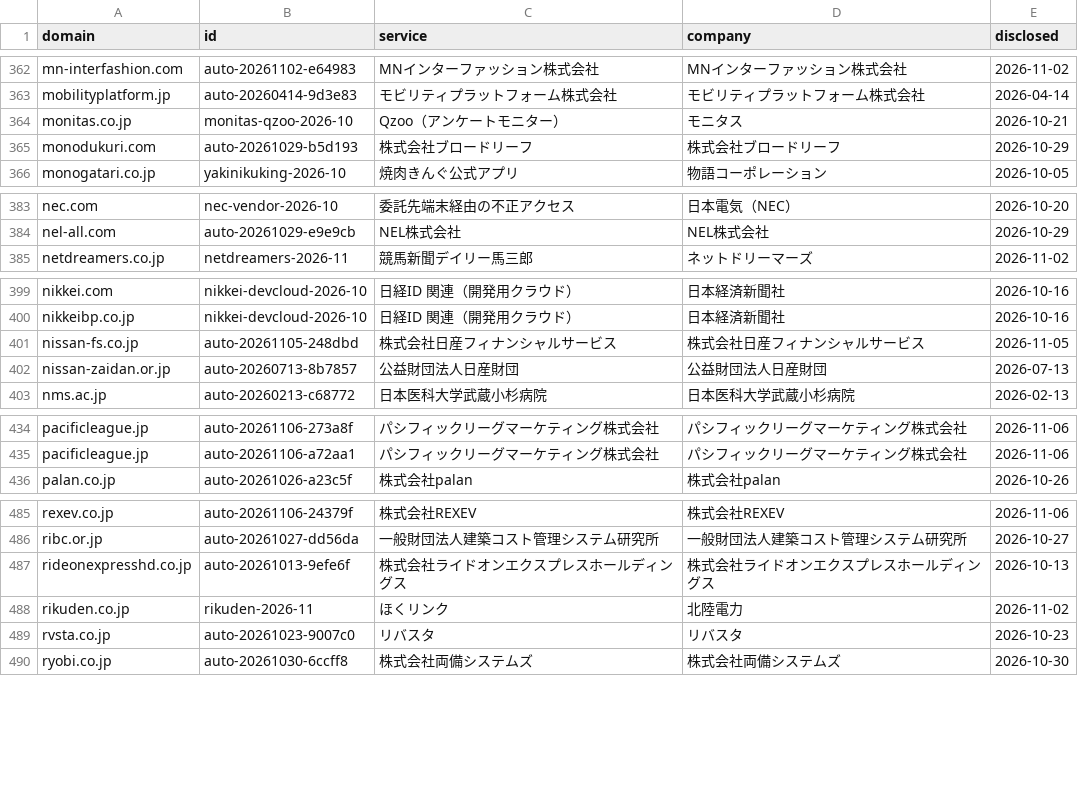
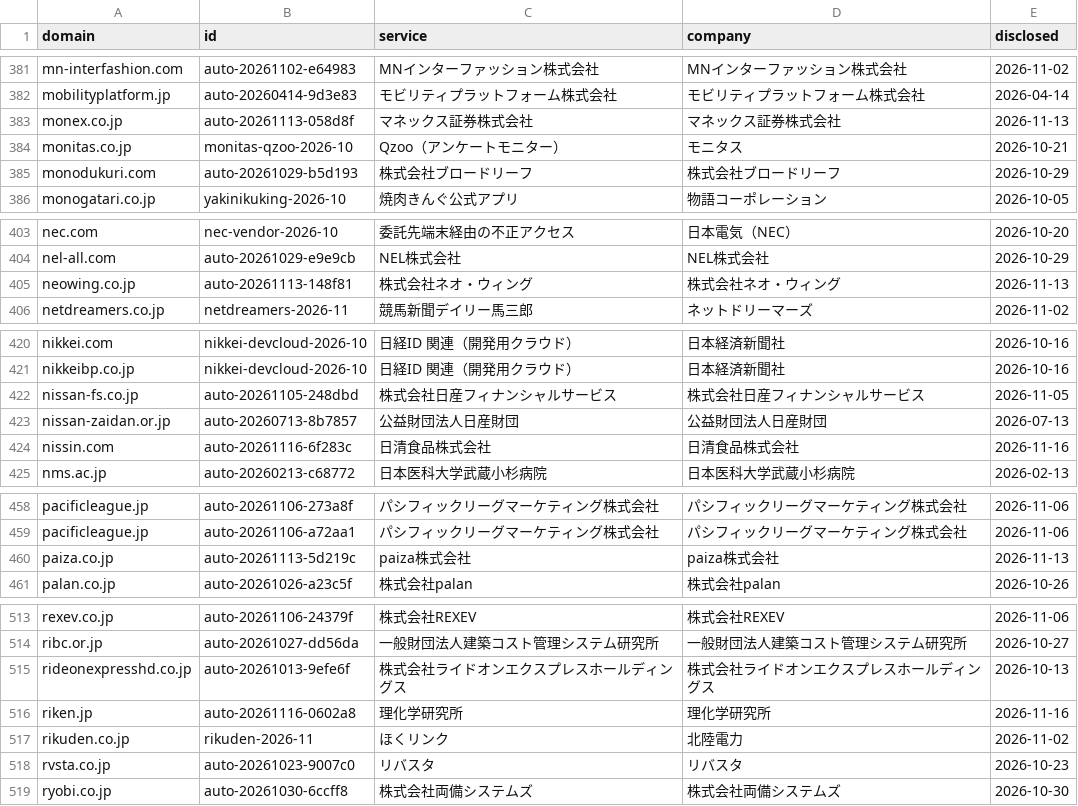
Before and after one commit to M2AI-jp/leakscan, a TSV file: site/data/domains.tsv, drawn as a sheet; only a part is shown, gaps mark what is left out; the diff covers the shown part only; the diff names each change by its address in the sheet, - before the commit and + after, or states it on an @@ line.

```diff
--- a/site/data/domains.tsv
+++ b/site/data/domains.tsv
+row 383: monex.co.jp | auto-20261113-058d8f | マネックス証券株式会社 | マネックス証券株式会社 | 2026-11-13
+row 405: neowing.co.jp | auto-20261113-148f81 | 株式会社ネオ・ウィング | 株式会社ネオ・ウィング | 2026-11-13
+row 424: nissin.com | auto-20261116-6f283c | 日清食品株式会社 | 日清食品株式会社 | 2026-11-16
+row 460: paiza.co.jp | auto-20261113-5d219c | paiza株式会社 | paiza株式会社 | 2026-11-13
+row 516: riken.jp | auto-20261116-0602a8 | 理化学研究所 | 理化学研究所 | 2026-11-16
```
Also changed, not shown: 30 added rows elsewhere in this file, data/domains.tsv, 14 other files.
